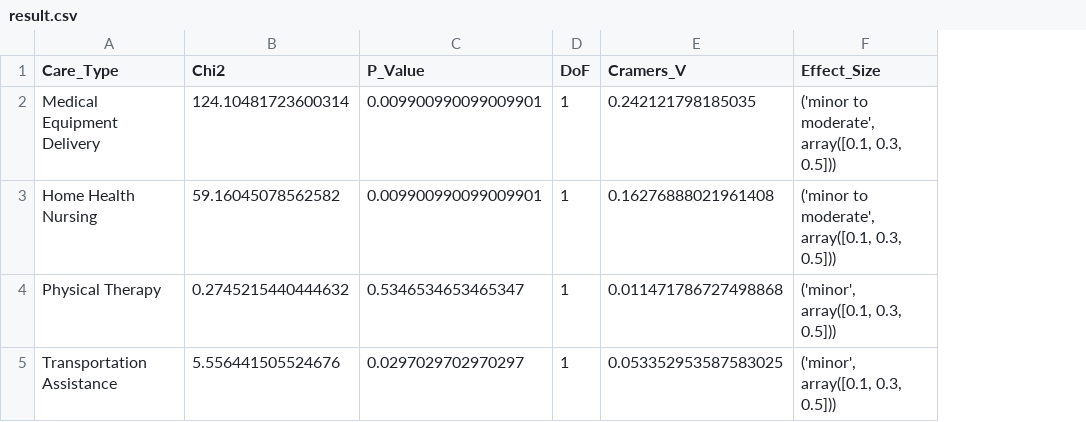
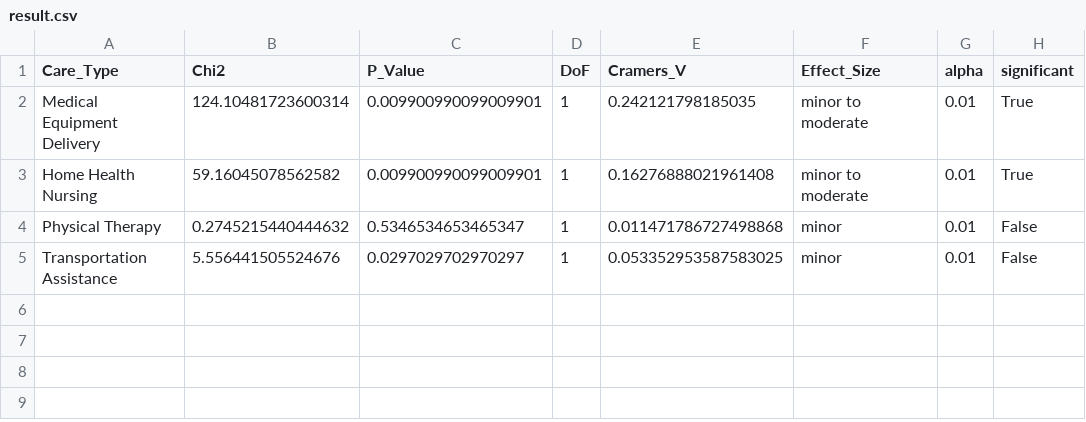
Before and after one commit to davidnrose/thirdline, a CSV file: chi_2/result.csv, drawn as a sheet; the diff names each change by its address in the sheet, - before the commit and + after, or states it on an @@ line.

Commit message:
updated requirements, included significanc test into result output

```diff
--- a/chi_2/result.csv
+++ b/chi_2/result.csv
+column G (alpha), rows 2-5: all 0.01
+column H (significant), rows 2-5: True | True | False | False
-F2:F3 (Effect_Size): ('minor to moderate', array([0.1, 0.3, 0.5]))
+F2:F3 (Effect_Size): minor to moderate
-F4:F5 (Effect_Size): ('minor', array([0.1, 0.3, 0.5]))
+F4:F5 (Effect_Size): minor
```
Also changed, not shown: 2 other files.
